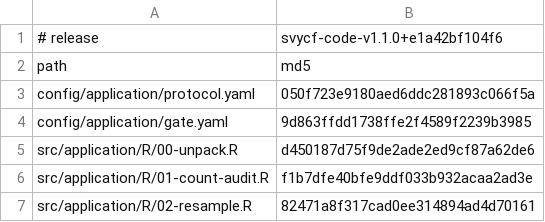
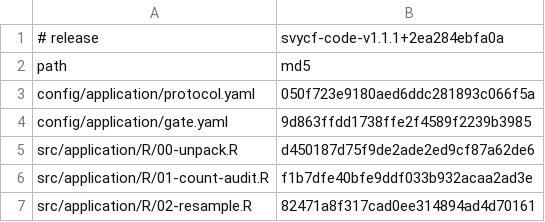
Before and after one commit to ehsanx/svycf-reproducibility, a TSV file: config/application/code-manifest.tsv, drawn as a sheet.

```diff
--- a/config/application/code-manifest.tsv
+++ b/config/application/code-manifest.tsv
@@ -1,2 +1,2 @@
-# release	svycf-code-v1.1.0+e1a42bf104f6
+# release	svycf-code-v1.1.1+2ea284ebfa0a
 path	md5
```
Also changed, not shown: config/provenance.csv, 26 other files.
